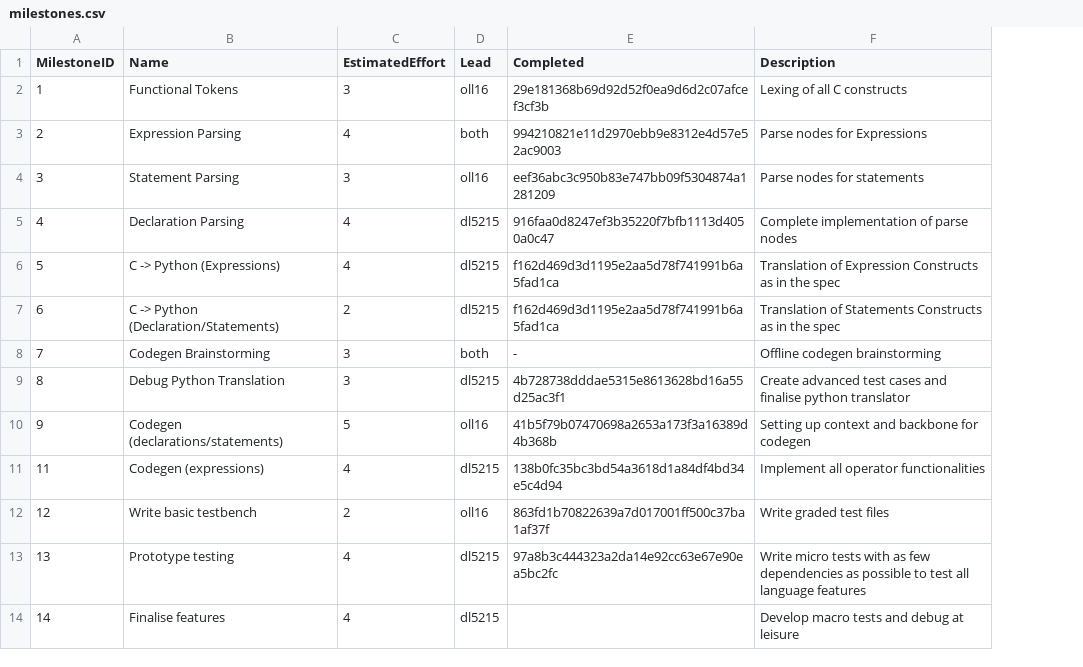
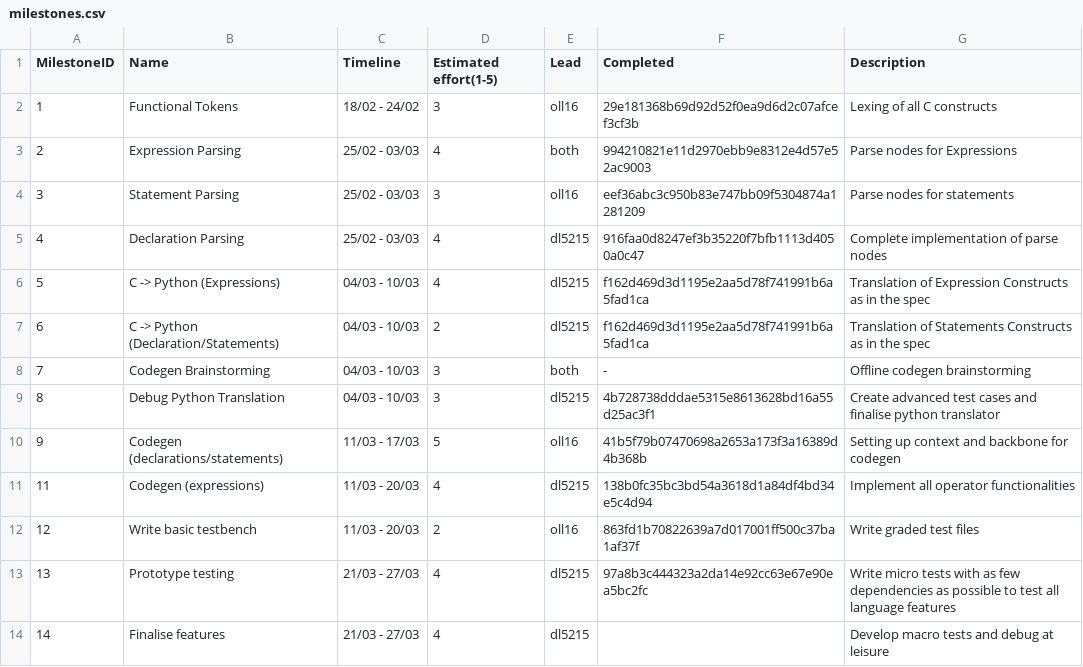
Before and after one commit to olly-larkin/C90_MIPS1_Compiler, a CSV file: management/milestones.csv, drawn as a sheet; addresses are those after the commit; the diff names each change by its address in the sheet, - before the commit and + after, or states it on an @@ line.

Commit message:
Update milestones.csv

```diff
--- a/management/milestones.csv
+++ b/management/milestones.csv
+column C (Timeline), rows 2-14: 18/02 - 24/02 | 25/02 - 03/03 | 25/02 - 03/03 | 25/02 - 03/03 | 04/03 - 10/03 | 04/03 - 10/03 | 04/03 - 10/03 | 04/03 - 10/03 | 11/03 - 17/03 | 11/03 - 20/03 | 11/03 - 20/03 | 21/03 - 27/03 | 21/03 - 27/03
-D1: EstimatedEffort
+D1: Estimated effort(1-5)
```
